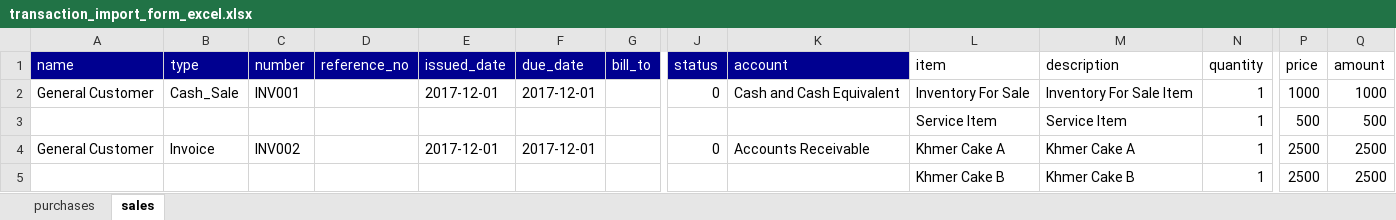
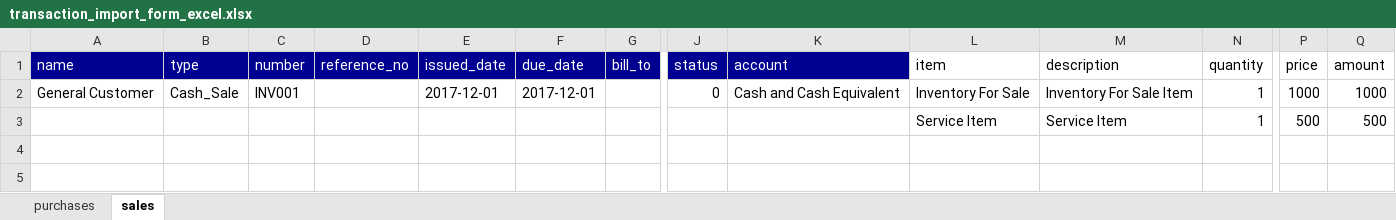
Before and after one commit to AZWhosting/c2, an Excel workbook: assets/imports/transaction_import_form_excel.xlsx, sheet sales, drawn as a sheet; only a part is shown, gaps mark what is left out; values as stored, in another font and other column widths than the file's, no borders; rows hold the shown columns only; the diff names each change by its address in the sheet, - before the commit and + after, or states it on an @@ line.

Commit message:
import txn done and mores

```diff
--- a/assets/imports/transaction_import_form_excel.xlsx (sheet sales)
+++ b/assets/imports/transaction_import_form_excel.xlsx (sheet sales)
-row 4: General Customer | Invoice | INV002 |  | 2017-12-01 | 2017-12-01 |  | 0 | Accounts Receivable | Khmer Cake A | Khmer Cake A | 1 | 2500 | 2500
-row 5:  |  |  |  |  |  |  |  |  | Khmer Cake B | Khmer Cake B | 1 | 2500 | 2500
```
Also changed, not shown: sheet purchases, 3 other files.
